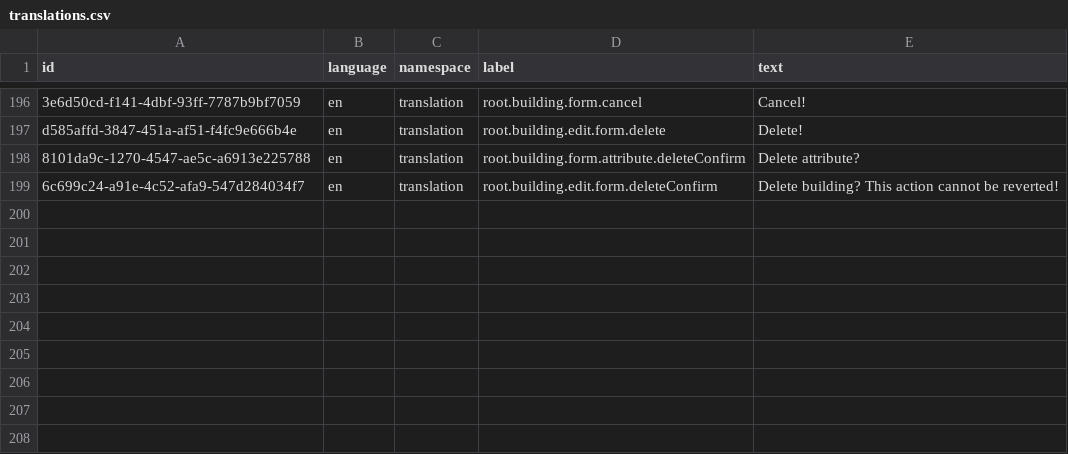
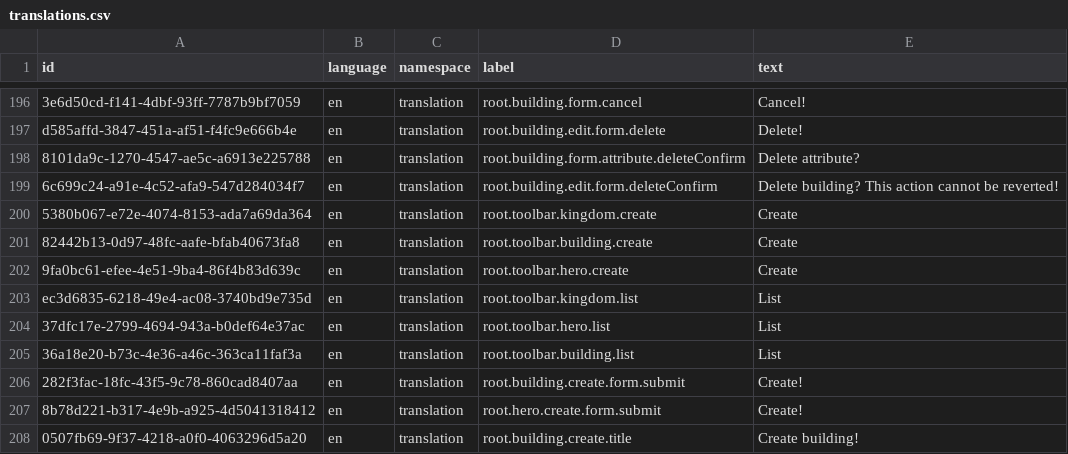
Before and after one commit to marek-hanzal/DeRivean, a CSV file: src/main/resources/upgrade/u2020_11_04/translations.csv, drawn as a sheet; only a part is shown, gaps mark what is left out; the diff names each change by its address in the sheet, - before the commit and + after, or states it on an @@ line.

```diff
--- a/src/main/resources/upgrade/u2020_11_04/translations.csv
+++ b/src/main/resources/upgrade/u2020_11_04/translations.csv
+row 200: 5380b067-e72e-4074-8153-ada7a69da364 | en | translation | root.toolbar.kingdom.create | Create
+row 201: 82442b13-0d97-48fc-aafe-bfab40673fa8 | en | translation | root.toolbar.building.create | Create
+row 202: 9fa0bc61-efee-4e51-9ba4-86f4b83d639c | en | translation | root.toolbar.hero.create | Create
+row 203: ec3d6835-6218-49e4-ac08-3740bd9e735d | en | translation | root.toolbar.kingdom.list | List
+row 204: 37dfc17e-2799-4694-943a-b0def64e37ac | en | translation | root.toolbar.hero.list | List
+row 205: 36a18e20-b73c-4e36-a46c-363ca11faf3a | en | translation | root.toolbar.building.list | List
+row 206: 282f3fac-18fc-43f5-9c78-860cad8407aa | en | translation | root.building.create.form.submit | Create!
+row 207: 8b78d221-b317-4e9b-a925-4d5041318412 | en | translation | root.hero.create.form.submit | Create!
+row 208: 0507fb69-9f37-4218-a0f0-4063296d5a20 | en | translation | root.building.create.title | Create building!
```
Also changed, not shown: 3 other files.
